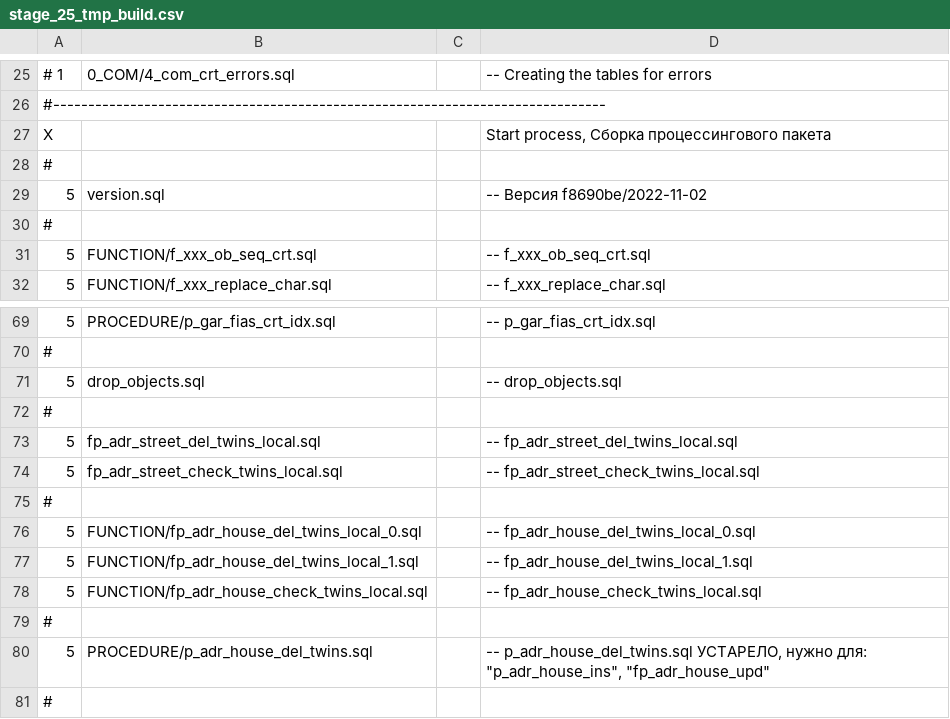
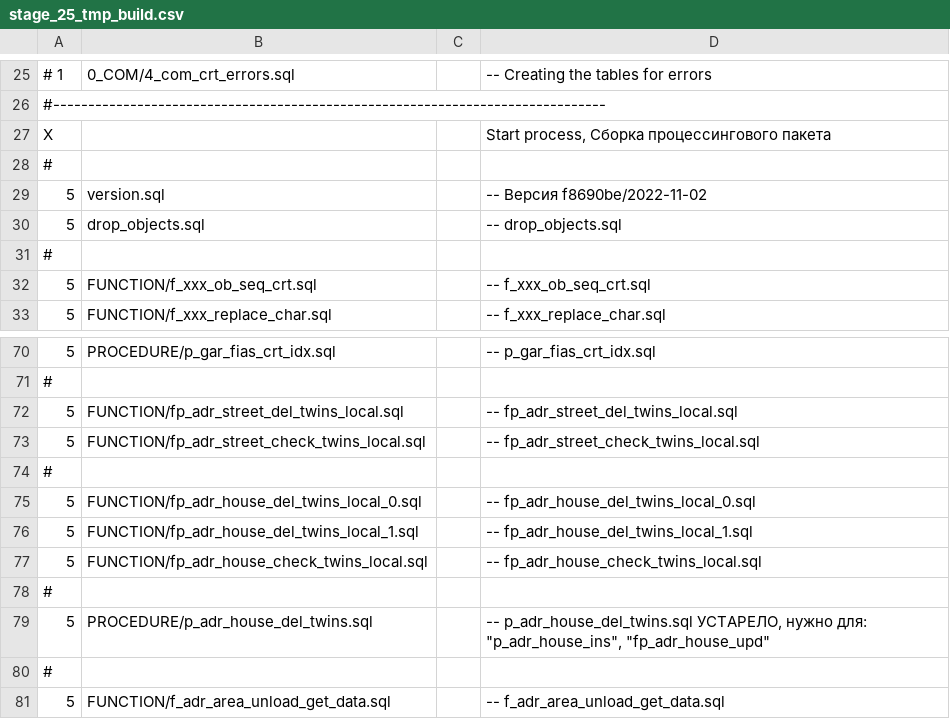
Before and after one commit to NickChadaev/pg_tools, a CSV file: fias_loader/DBMS/GAR_TMP_PCG_TRANS/stage_25_tmp_build.csv, drawn as a sheet; only a part is shown, gaps mark what is left out; the shorter side is filled out with more unchanged rows.

Commit message:
Some building again.

```diff
--- a/fias_loader/DBMS/GAR_TMP_PCG_TRANS/stage_25_tmp_build.csv
+++ b/fias_loader/DBMS/GAR_TMP_PCG_TRANS/stage_25_tmp_build.csv
@@ -29,2 +29,3 @@ X;;;Start process, Сборка процессингового пакета;
 5;version.sql;;-- Версия f8690be/2022-11-02;
+5;drop_objects.sql;;-- drop_objects.sql;
 #
@@ -70,6 +71,4 @@ X;;;Start process, Сборка процессингового пакета;
 #
-5;drop_objects.sql;;-- drop_objects.sql;
-#
-5;fp_adr_street_del_twins_local.sql;;-- fp_adr_street_del_twins_local.sql;
-5;fp_adr_street_check_twins_local.sql;;-- fp_adr_street_check_twins_local.sql;
+5;FUNCTION/fp_adr_street_del_twins_local.sql;;-- fp_adr_street_del_twins_local.sql;
+5;FUNCTION/fp_adr_street_check_twins_local.sql;;-- fp_adr_street_check_twins_local.sql;
 #
```
